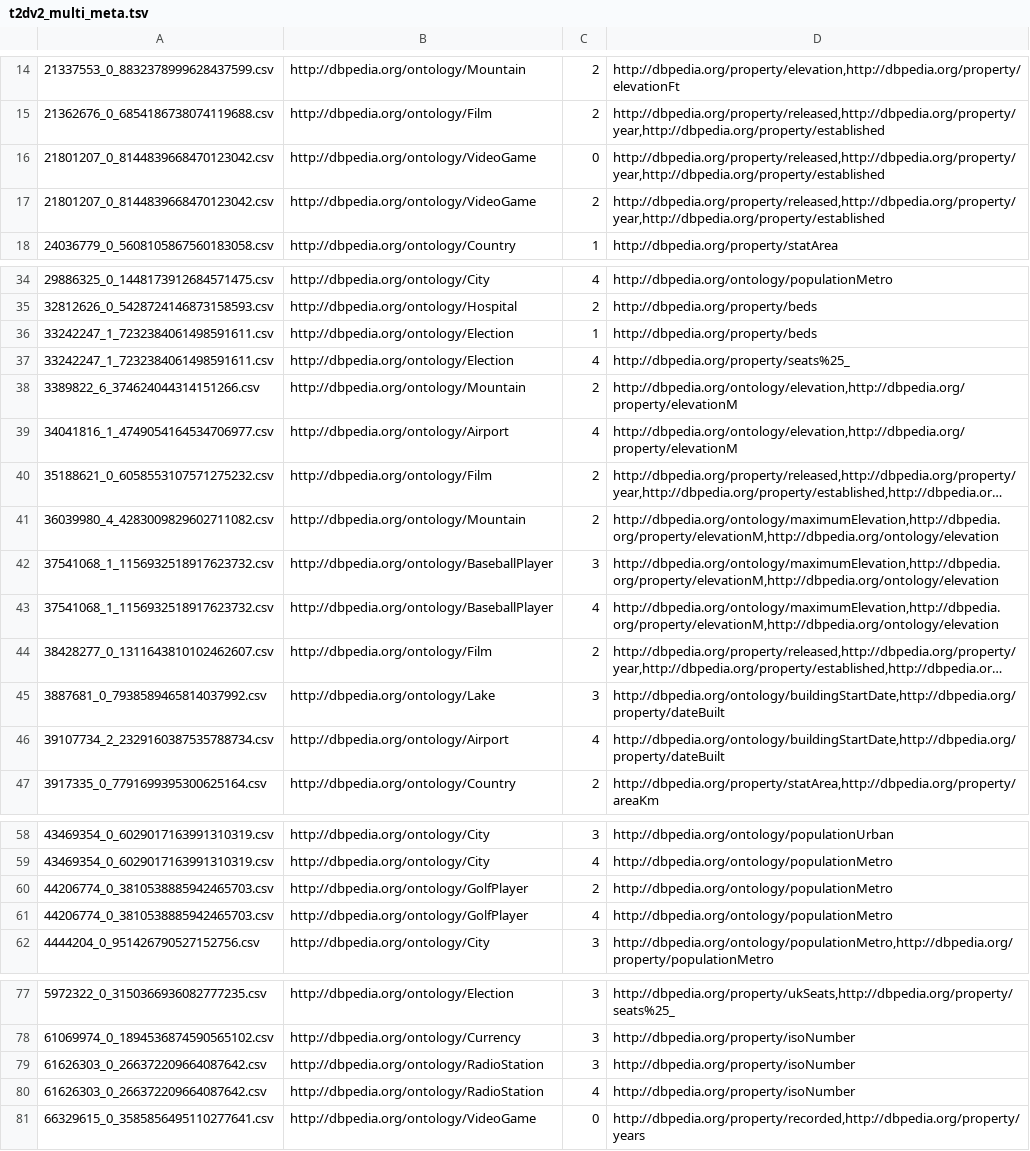
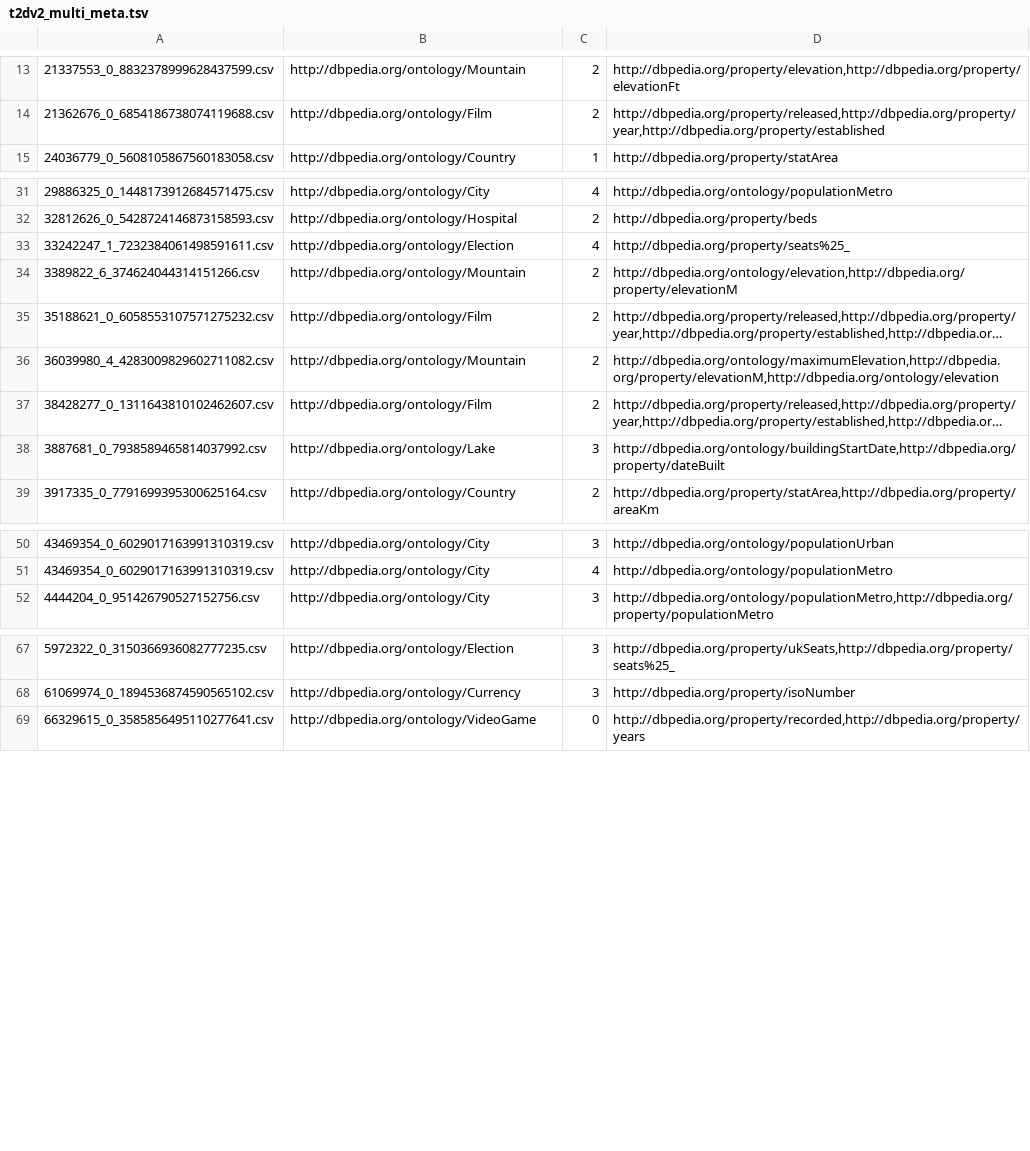
Before and after one commit to oeg-upm/tada-qq, a TSV file: t2dv2_multi_meta.tsv, drawn as a sheet; only a part is shown, gaps mark what is left out; long unchanged cells end in …; the diff covers the shown part only; the diff names each change by its address in the sheet, - before the commit and + after, or states it on an @@ line.

```diff
--- a/t2dv2_multi_meta.tsv
+++ b/t2dv2_multi_meta.tsv
-row 16: 21801207_0_8144839668470123042.csv | http://dbpedia.org/ontology/VideoGame | 0 | http://dbpedia.org/property/released,http://dbpedia.org/property/year,http://dbpedia.org/property/established
-row 17: 21801207_0_8144839668470123042.csv | http://dbpedia.org/ontology/VideoGame | 2 | http://dbpedia.org/property/released,http://dbpedia.org/property/year,http://dbpedia.org/property/established
-row 36: 33242247_1_7232384061498591611.csv | http://dbpedia.org/ontology/Election | 1 | http://dbpedia.org/property/beds
-row 39: 34041816_1_4749054164534706977.csv | http://dbpedia.org/ontology/Airport | 4 | http://dbpedia.org/ontology/elevation,http://dbpedia.org/property/elevationM
-row 42: 37541068_1_1156932518917623732.csv | http://dbpedia.org/ontology/BaseballPlayer | 3 | http://dbpedia.org/ontology/maximumElevation,http://dbpedia.org/property/elevationM,http://dbpedia.org/ontology/elevation
-row 43: 37541068_1_1156932518917623732.csv | http://dbpedia.org/ontology/BaseballPlayer | 4 | http://dbpedia.org/ontology/maximumElevation,http://dbpedia.org/property/elevationM,http://dbpedia.org/ontology/elevation
-row 46: 39107734_2_2329160387535788734.csv | http://dbpedia.org/ontology/Airport | 4 | http://dbpedia.org/ontology/buildingStartDate,http://dbpedia.org/property/dateBuilt
-row 60: 44206774_0_3810538885942465703.csv | http://dbpedia.org/ontology/GolfPlayer | 2 | http://dbpedia.org/ontology/populationMetro
-row 61: 44206774_0_3810538885942465703.csv | http://dbpedia.org/ontology/GolfPlayer | 4 | http://dbpedia.org/ontology/populationMetro
-row 79: 61626303_0_266372209664087642.csv | http://dbpedia.org/ontology/RadioStation | 3 | http://dbpedia.org/property/isoNumber
-row 80: 61626303_0_266372209664087642.csv | http://dbpedia.org/ontology/RadioStation | 4 | http://dbpedia.org/property/isoNumber
```
Also changed, not shown: 4 removed rows elsewhere in this file, new_t2dv2_results_meta -- ya this one.csv, t2dv2_k_results.csv, 2 other files.
